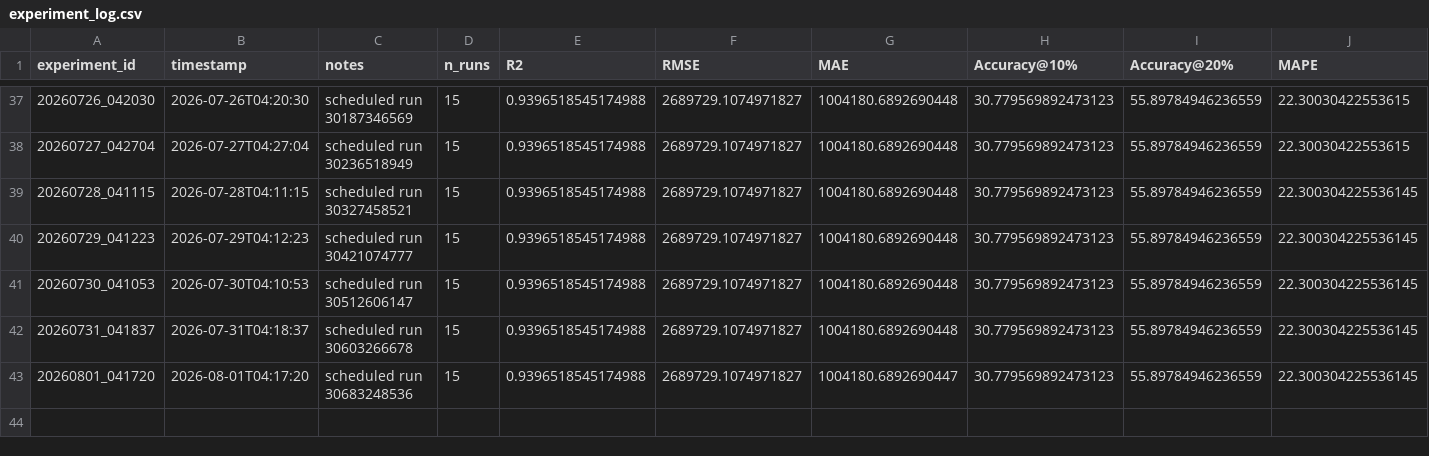
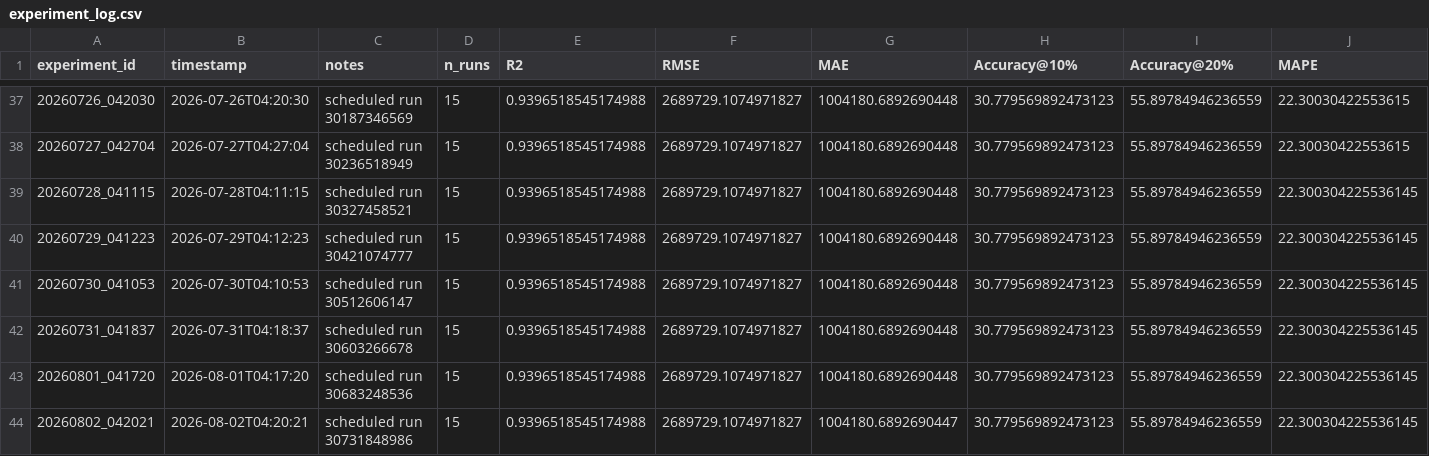
Before and after one commit to DarthJkid/Major-Project-Anglia-Ruskin, a CSV file: experiments/experiment_log.csv, drawn as a sheet; only a part is shown, gaps mark what is left out; rows hold the shown columns only; the diff names each change by its address in the sheet, - before the commit and + after, or states it on an @@ line.

```diff
--- a/experiments/experiment_log.csv
+++ b/experiments/experiment_log.csv
-G43 (MAE): 1004180.6892690447
+G43 (MAE): 1004180.6892690448
+row 44: 20260802_042021 | 2026-08-02T04:20:21 | scheduled run 30731848986 | 15 | 0.9396518545174988 | 2689729.1074971827 | 1004180.6892690447 | 30.779569892473123 | 55.89784946236559 | 22.300304225536145
```
Also changed, not shown: 3 other files.
